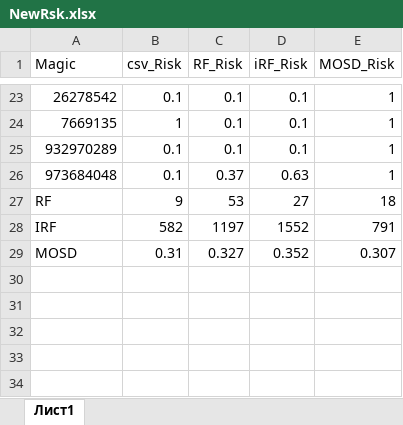
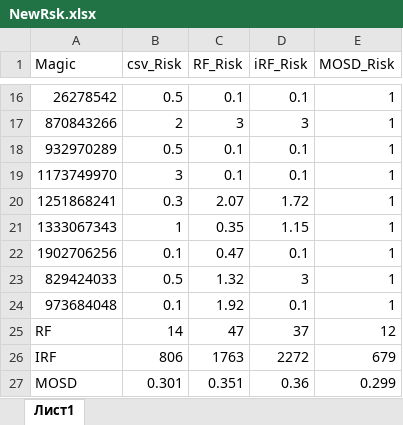
Before and after one commit to Hohlas/FX, an Excel workbook: Portfolio/NewRsk.xlsx, sheet Лист1, drawn as a sheet; only a part is shown, gaps mark what is left out; values as stored, in another font and other column widths than the file's, no borders; removed rows and columns are numbered as before the commit, all else as after; the diff covers the shown part only; the diff names each change by its address in the sheet, - before the commit and + after, or states it on an @@ line.

```diff
--- a/Portfolio/NewRsk.xlsx (sheet Лист1)
+++ b/Portfolio/NewRsk.xlsx (sheet Лист1)
-B16 (csv_Risk): 0.1
+B16 (csv_Risk): 0.5
-row 24: 7669135 | 1 | 0.1 | 0.1 | 1
+row 17: 870843266 | 2 | 3 | 3 | 1
-B18 (csv_Risk): 0.1
+B18 (csv_Risk): 0.5
+row 19: 1173749970 | 3 | 0.1 | 0.1 | 1
+row 20: 1251868241 | 0.3 | 2.07 | 1.72 | 1
+row 21: 1333067343 | 1 | 0.35 | 1.15 | 1
+row 22: 1902706256 | 0.1 | 0.47 | 0.1 | 1
+row 23: 829424033 | 0.5 | 1.32 | 3 | 1
-C24 (RF_Risk): 0.37
+C24 (RF_Risk): 1.92
-D24 (iRF_Risk): 0.63
+D24 (iRF_Risk): 0.1
-B25 (csv_Risk): 9
+B25 (csv_Risk): 14
-C25 (RF_Risk): 53
+C25 (RF_Risk): 47
-D25 (iRF_Risk): 27
+D25 (iRF_Risk): 37
-E25 (MOSD_Risk): 18
+E25 (MOSD_Risk): 12
-B26 (csv_Risk): 582
+B26 (csv_Risk): 806
-C26 (RF_Risk): 1197
+C26 (RF_Risk): 1763
-D26 (iRF_Risk): 1552
+D26 (iRF_Risk): 2272
-E26 (MOSD_Risk): 791
+E26 (MOSD_Risk): 679
-B27 (csv_Risk): 0.31
+B27 (csv_Risk): 0.301
-C27 (RF_Risk): 0.327
+C27 (RF_Risk): 0.351
-D27 (iRF_Risk): 0.352
+D27 (iRF_Risk): 0.36
-E27 (MOSD_Risk): 0.307
+E27 (MOSD_Risk): 0.299
```
Also changed, not shown: 2 added rows, 9 removed rows and 21 edited cells elsewhere in this sheet, 4 other files.
